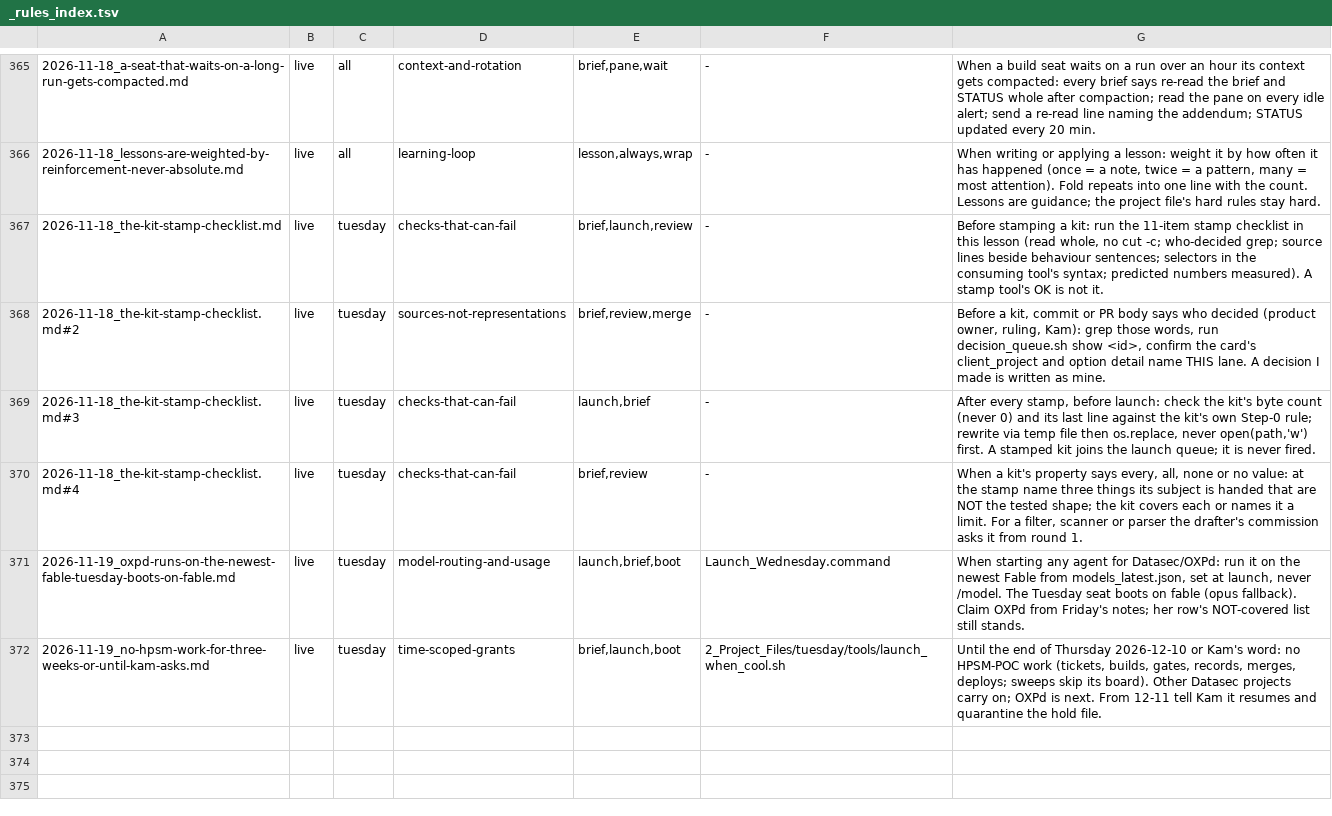
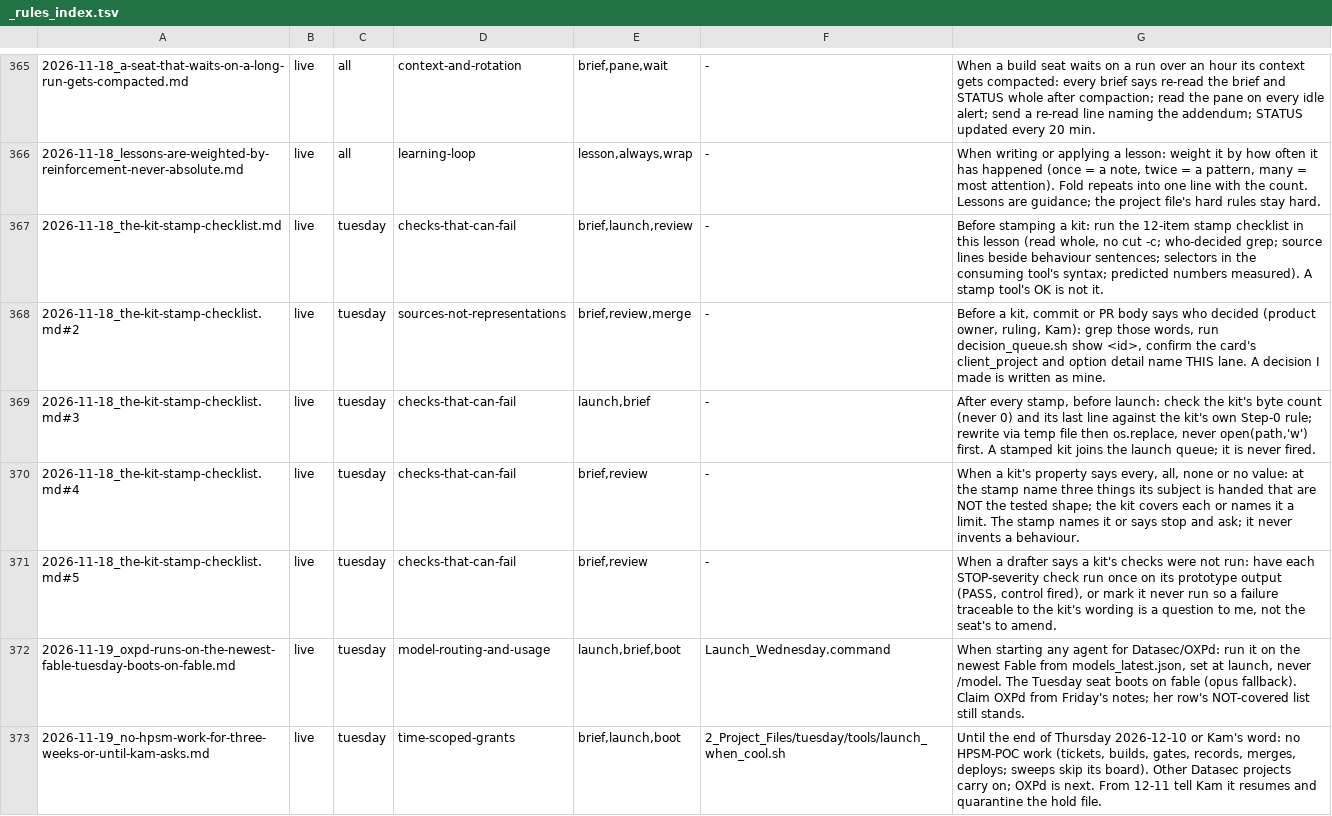
Before and after one commit to kamilkreiser/Wednesday, a TSV file: 0_Brain/learnings/_rules_index.tsv, drawn as a sheet; only a part is shown, gaps mark what is left out.

```diff
--- a/0_Brain/learnings/_rules_index.tsv
+++ b/0_Brain/learnings/_rules_index.tsv
@@ -366,6 +366,7 @@
 2026-11-18_lessons-are-weighted-by-reinforcement-never-absolute.md	live	all	learning-loop	lesson,always,wrap	-	When writing or applying a lesson: weight it by how often it has happened (once = a note, twice = a pattern, many = most attention). Fold repeats into one line with the count. Lessons are guidance; the project file's hard rules stay hard.
-2026-11-18_the-kit-stamp-checklist.md	live	tuesday	checks-that-can-fail	brief,launch,review	-	Before stamping a kit: run the 11-item stamp checklist in this lesson (read whole, no cut -c; who-decided grep; source lines beside behaviour sentences; selectors in the consuming tool's syntax; predicted numbers measured). A stamp tool's OK is not it.
+2026-11-18_the-kit-stamp-checklist.md	live	tuesday	checks-that-can-fail	brief,launch,review	-	Before stamping a kit: run the 12-item stamp checklist in this lesson (read whole, no cut -c; who-decided grep; source lines beside behaviour sentences; selectors in the consuming tool's syntax; predicted numbers measured). A stamp tool's OK is not it.
 2026-11-18_the-kit-stamp-checklist.md#2	live	tuesday	sources-not-representations	brief,review,merge	-	Before a kit, commit or PR body says who decided (product owner, ruling, Kam): grep those words, run decision_queue.sh show <id>, confirm the card's client_project and option detail name THIS lane. A decision I made is written as mine.
 2026-11-18_the-kit-stamp-checklist.md#3	live	tuesday	checks-that-can-fail	launch,brief	-	After every stamp, before launch: check the kit's byte count (never 0) and its last line against the kit's own Step-0 rule; rewrite via temp file then os.replace, never open(path,'w') first. A stamped kit joins the launch queue; it is never fired.
-2026-11-18_the-kit-stamp-checklist.md#4	live	tuesday	checks-that-can-fail	brief,review	-	When a kit's property says every, all, none or no value: at the stamp name three things its subject is handed that are NOT the tested shape; the kit covers each or names it a limit. For a filter, scanner or parser the drafter's commission asks it from round 1.
+2026-11-18_the-kit-stamp-checklist.md#4	live	tuesday	checks-that-can-fail	brief,review	-	When a kit's property says every, all, none or no value: at the stamp name three things its subject is handed that are NOT the tested shape; the kit covers each or names it a limit. The stamp names it or says stop and ask; it never invents a behaviour.
+2026-11-18_the-kit-stamp-checklist.md#5	live	tuesday	checks-that-can-fail	brief,review	-	When a drafter says a kit's checks were not run: have each STOP-severity check run once on its prototype output (PASS, control fired), or mark it never run so a failure traceable to the kit's wording is a question to me, not the seat's to amend.
 2026-11-19_oxpd-runs-on-the-newest-fable-tuesday-boots-on-fable.md	live	tuesday	model-routing-and-usage	launch,brief,boot	Launch_Wednesday.command	When starting any agent for Datasec/OXPd: run it on the newest Fable from models_latest.json, set at launch, never /model. The Tuesday seat boots on fable (opus fallback). Claim OXPd from Friday's notes; her row's NOT-covered list still stands.
```
Also changed, not shown: 23 other files.
